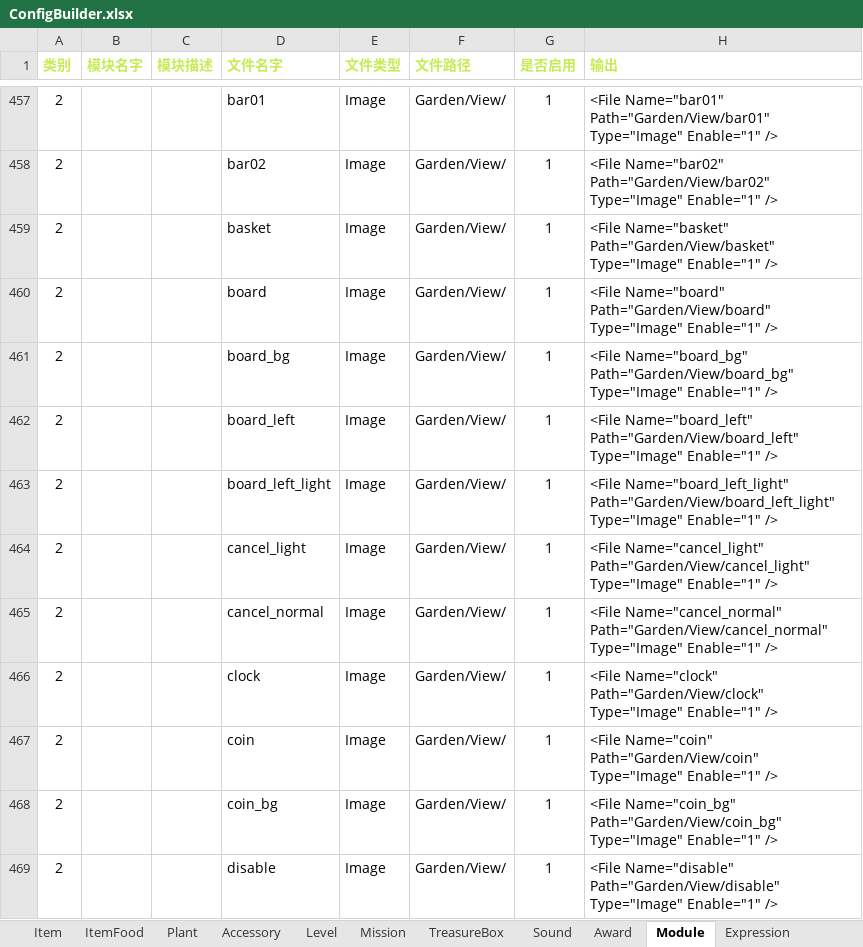
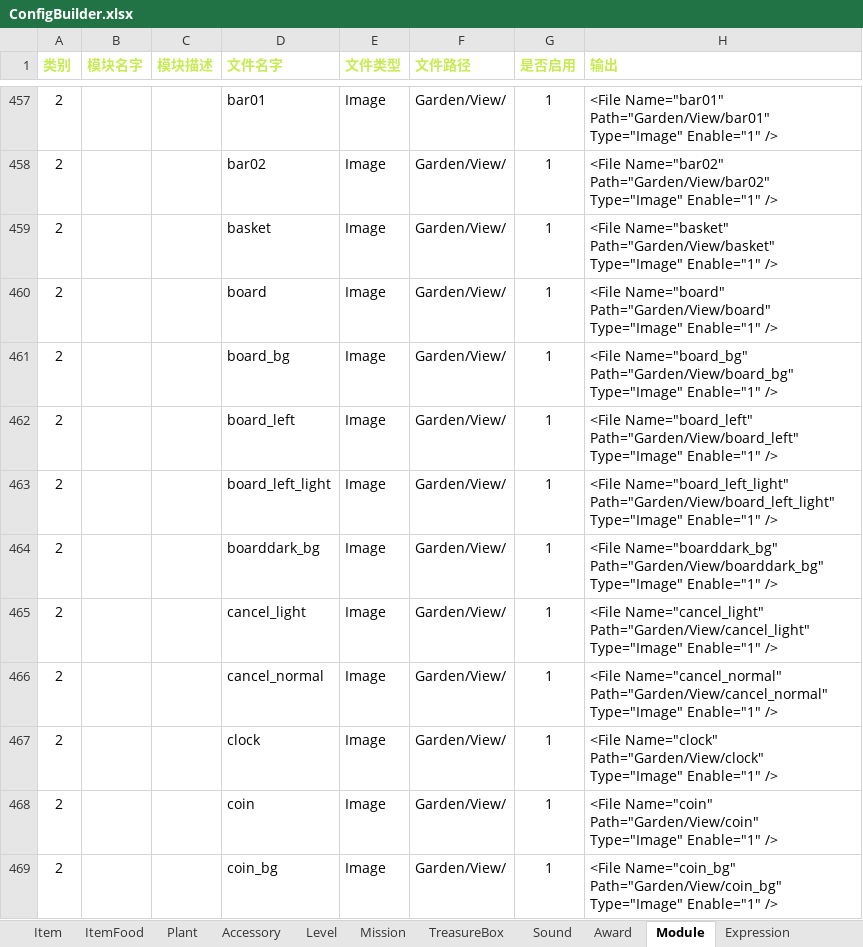
Before and after one commit to EarlyAnt/HankConfig, an Excel workbook: ConfigBuilder.xlsx, sheet Module, drawn as a sheet; only a part is shown, gaps mark what is left out; the shorter side is filled out with more unchanged rows; values as stored, in another font and other column widths than the file's, no borders; conditional formats not drawn; the diff names each change by its address in the sheet, - before the commit and + after, or states it on an @@ line.

```diff
--- a/ConfigBuilder.xlsx (sheet Module)
+++ b/ConfigBuilder.xlsx (sheet Module)
+row 464: 2 |  |  | boarddark_bg | Image | Garden/View/ | 1 | <File Name="boarddark_bg" Path="Garden/View/boarddark_bg" Type="Image" Enable="1" />
```
Also changed, not shown: 国际化数据配置.xlsx, 2 other files.
